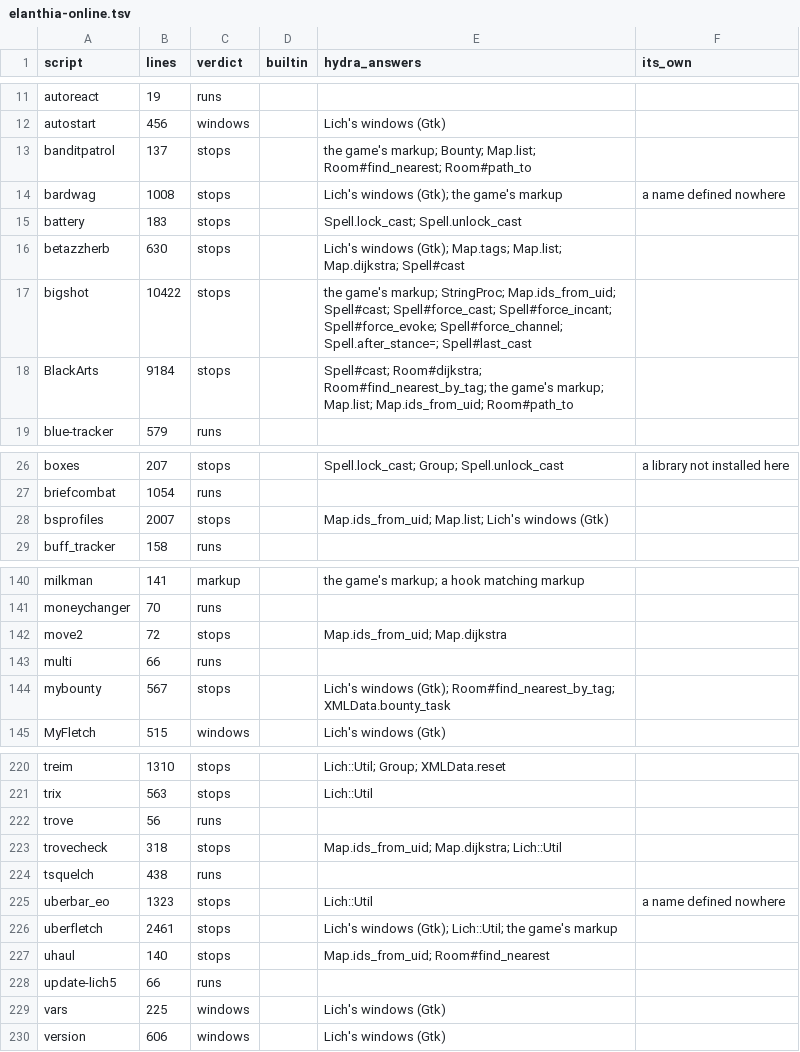
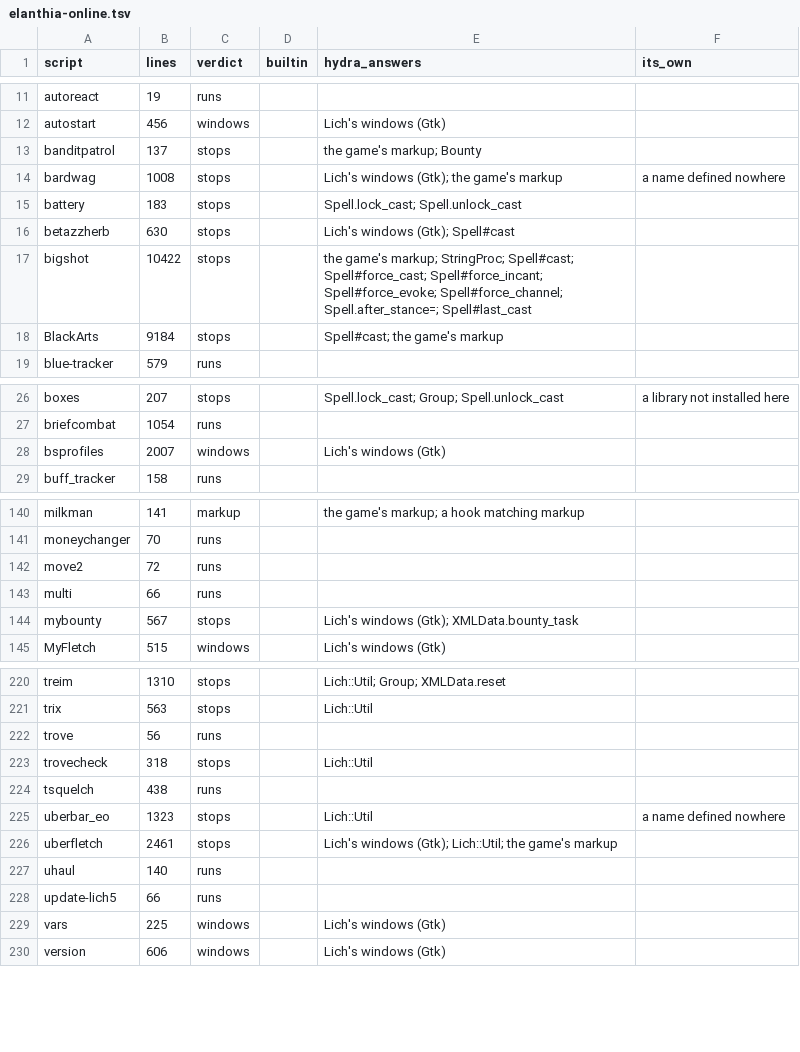
Before and after one commit to Nisugi/cena, a TSV file: inventory/14-what-runs/elanthia-online.tsv, drawn as a sheet; only a part is shown, gaps mark what is left out; the diff covers the shown part only.

```diff
--- a/inventory/14-what-runs/elanthia-online.tsv
+++ b/inventory/14-what-runs/elanthia-online.tsv
@@ -12,8 +12,8 @@ autoreact	19	runs
 autostart	456	windows		Lich's windows (Gtk)	
-banditpatrol	137	stops		the game's markup; Bounty; Map.list; Room#find_nearest; Room#path_to	
+banditpatrol	137	stops		the game's markup; Bounty	
 bardwag	1008	stops		Lich's windows (Gtk); the game's markup	a name defined nowhere
 battery	183	stops		Spell.lock_cast; Spell.unlock_cast	
-betazzherb	630	stops		Lich's windows (Gtk); Map.tags; Map.list; Map.dijkstra; Spell#cast	
-bigshot	10422	stops		the game's markup; StringProc; Map.ids_from_uid; Spell#cast; Spell#force_cast; Spell#force_incant; Spell#force_evoke; Spell#force_channel; Spell.after_stance=; Spell#last_cast	
-BlackArts	9184	stops		Spell#cast; Room#dijkstra; Room#find_nearest_by_tag; the game's markup; Map.list; Map.ids_from_uid; Room#path_to	
+betazzherb	630	stops		Lich's windows (Gtk); Spell#cast	
+bigshot	10422	stops		the game's markup; StringProc; Spell#cast; Spell#force_cast; Spell#force_incant; Spell#force_evoke; Spell#force_channel; Spell.after_stance=; Spell#last_cast	
+BlackArts	9184	stops		Spell#cast; the game's markup	
 blue-tracker	579	runs			
@@ -27,3 +27,3 @@ boxes	207	stops		Spell.lock_cast; Group; Spell.unlock_cast	a library not install
 briefcombat	1054	runs			
-bsprofiles	2007	stops		Map.ids_from_uid; Map.list; Lich's windows (Gtk)	
+bsprofiles	2007	windows		Lich's windows (Gtk)	
 buff_tracker	158	runs			
@@ -141,5 +141,5 @@ milkman	141	markup		the game's markup; a hook matching markup
 moneychanger	70	runs			
-move2	72	stops		Map.ids_from_uid; Map.dijkstra	
+move2	72	runs			
 multi	66	runs			
-mybounty	567	stops		Lich's windows (Gtk); Room#find_nearest_by_tag; XMLData.bounty_task	
+mybounty	567	stops		Lich's windows (Gtk); XMLData.bounty_task	
 MyFletch	515	windows		Lich's windows (Gtk)	
@@ -222,3 +222,3 @@ trix	563	stops		Lich::Util
 trove	56	runs			
-trovecheck	318	stops		Map.ids_from_uid; Map.dijkstra; Lich::Util	
+trovecheck	318	stops		Lich::Util	
 tsquelch	438	runs			
@@ -226,3 +226,3 @@ uberbar_eo	1323	stops		Lich::Util	a name defined nowhere
 uberfletch	2461	stops		Lich's windows (Gtk); Lich::Util; the game's markup	
-uhaul	140	stops		Map.ids_from_uid; Room#find_nearest	
+uhaul	140	runs			
 update-lich5	66	runs			
```
Also changed, not shown: 41 edited cells elsewhere in this file, inventory/14-what-runs/lich-repo.tsv, 5 other files.
